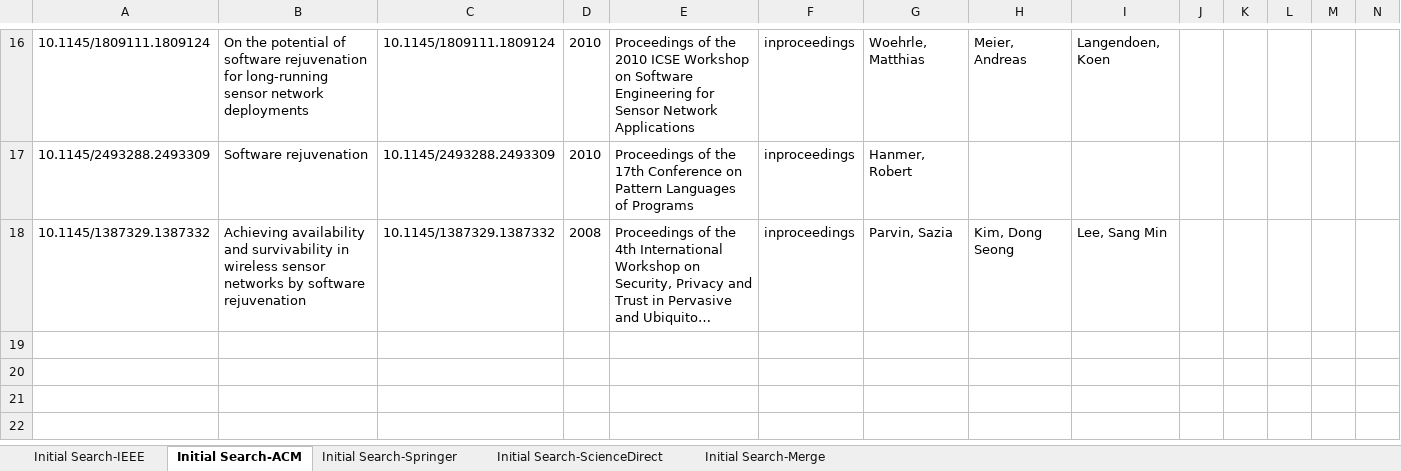
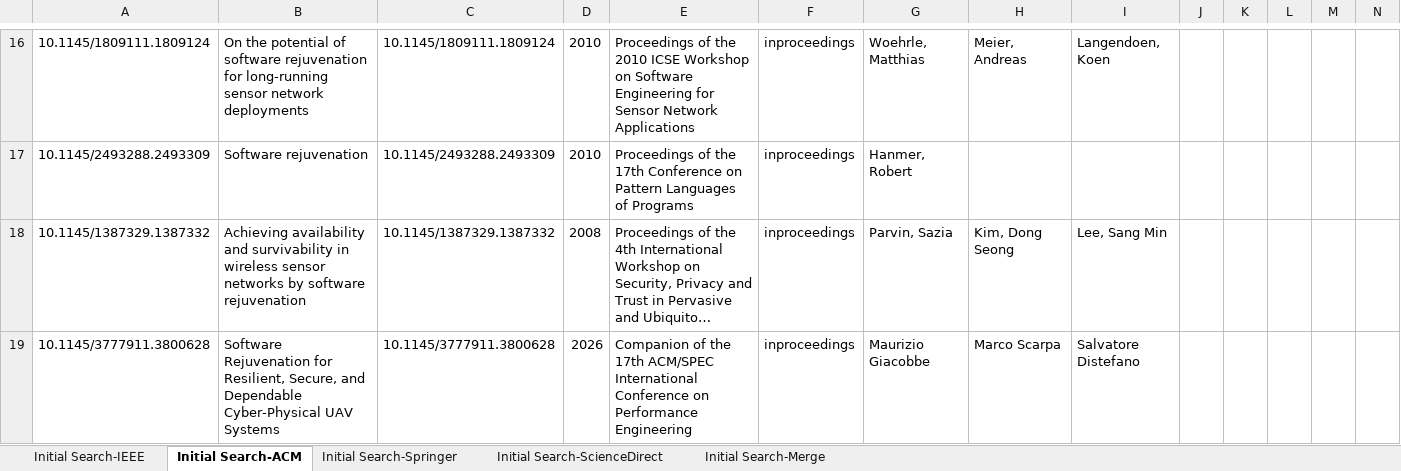
Before and after one commit to CYL-collab/SLR-of-SAR-Replication-Package, an Excel workbook: Initial Search.xlsx, sheet Initial Search-ACM, drawn as a sheet; only a part is shown, gaps mark what is left out; long unchanged cells end in …; values as stored, in another font and other column widths than the file's, no borders; rows hold the shown columns only; the diff names each change by its address in the sheet, - before the commit and + after, or states it on an @@ line.

```diff
--- a/Initial Search.xlsx (sheet Initial Search-ACM)
+++ b/Initial Search.xlsx (sheet Initial Search-ACM)
+row 19: 10.1145/3777911.3800628 | Software Rejuvenation for Resilient, Secure, and Dependable Cyber-Physical UAV Systems | 10.1145/3777911.3800628 | 2026 | Companion of the 17th ACM/SPEC International Conference on Performance Engineering | inproceedings | Maurizio Giacobbe | Marco Scarpa | Salvatore Distefano
```
Also changed, not shown: sheet Initial Search-Merge, sheet Initial Search-IEEE, sheet Initial Search-ScienceDirect, sheet Initial Search-Springer, Selection by Criteria.xlsx, 10 other files.
